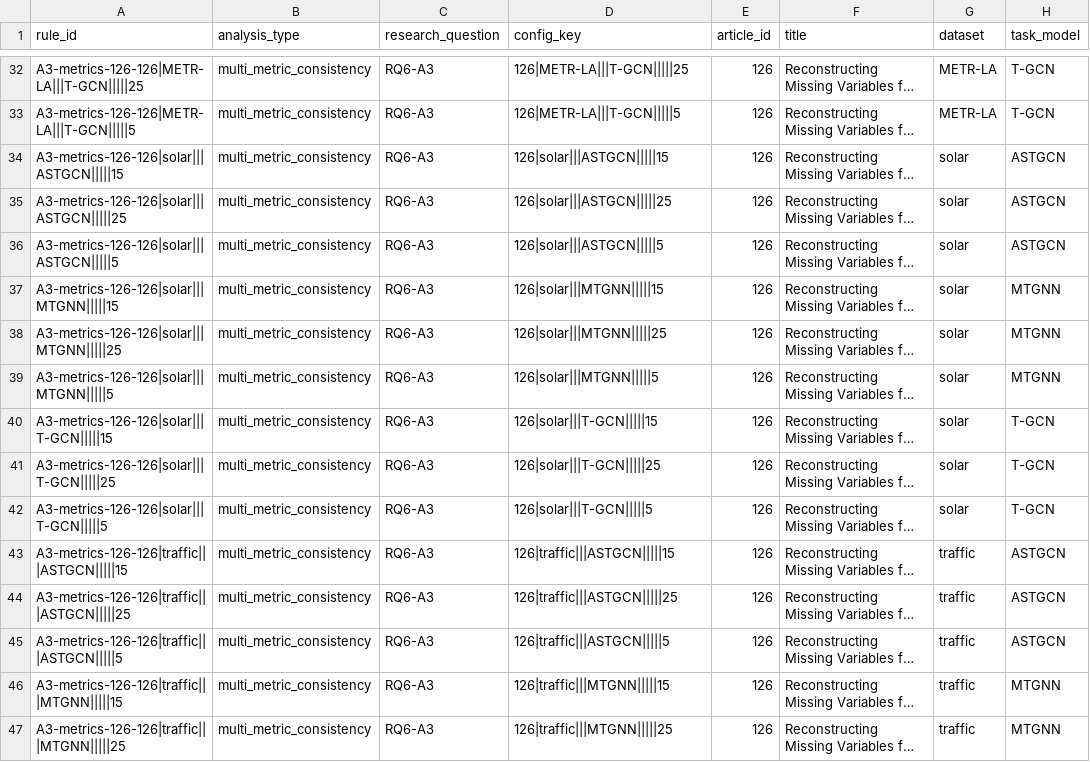
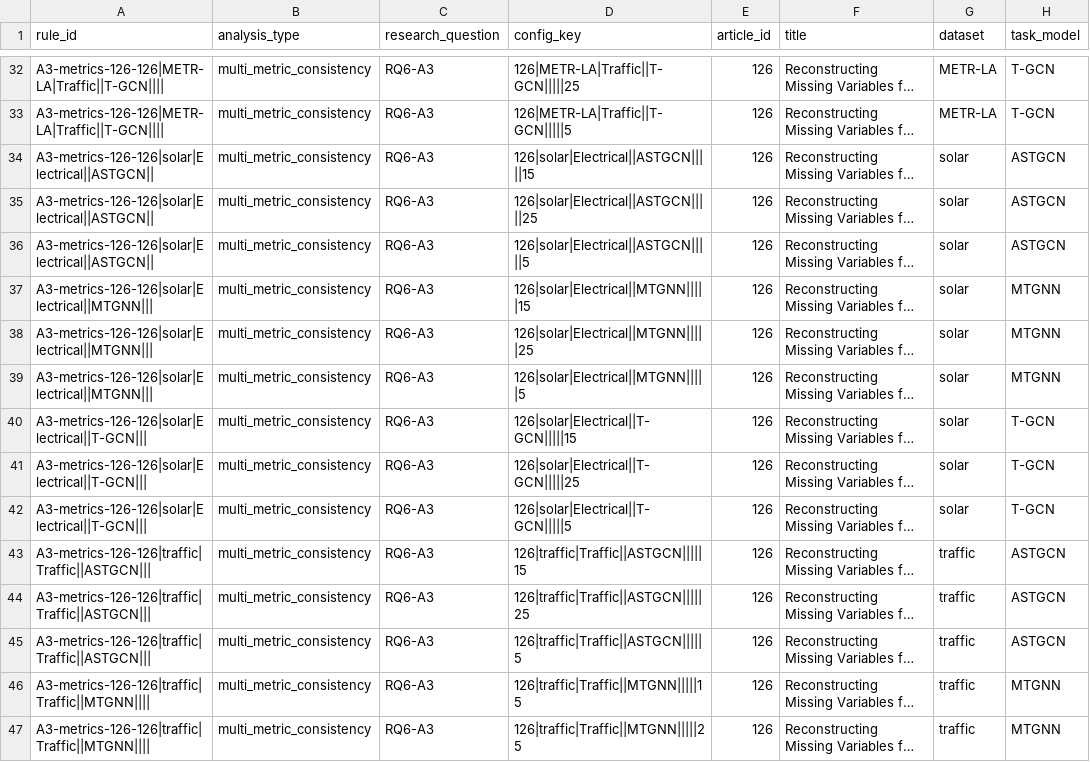
Before and after one commit to pionog/time-series-analysis, a CSV file: rules_results/rules_rq6_a3_metric_consistency.csv, drawn as a sheet; only a part is shown, gaps mark what is left out; long unchanged cells end in …; the diff covers the shown part only; the diff names each change by its address in the sheet, - before the commit and + after, or states it on an @@ line.

```diff
--- a/rules_results/rules_rq6_a3_metric_consistency.csv
+++ b/rules_results/rules_rq6_a3_metric_consistency.csv
-A32 (rule_id): A3-metrics-126-126|METR-LA|||T-GCN|||||25
+A32 (rule_id): A3-metrics-126-126|METR-LA|Traffic||T-GCN||||
-D32 (config_key): 126|METR-LA|||T-GCN|||||25
+D32 (config_key): 126|METR-LA|Traffic||T-GCN|||||25
-A33 (rule_id): A3-metrics-126-126|METR-LA|||T-GCN|||||5
+A33 (rule_id): A3-metrics-126-126|METR-LA|Traffic||T-GCN||||
-D33 (config_key): 126|METR-LA|||T-GCN|||||5
+D33 (config_key): 126|METR-LA|Traffic||T-GCN|||||5
-A34 (rule_id): A3-metrics-126-126|solar|||ASTGCN|||||15
+A34 (rule_id): A3-metrics-126-126|solar|Electrical||ASTGCN||
-D34 (config_key): 126|solar|||ASTGCN|||||15
+D34 (config_key): 126|solar|Electrical||ASTGCN|||||15
-A35 (rule_id): A3-metrics-126-126|solar|||ASTGCN|||||25
+A35 (rule_id): A3-metrics-126-126|solar|Electrical||ASTGCN||
-D35 (config_key): 126|solar|||ASTGCN|||||25
+D35 (config_key): 126|solar|Electrical||ASTGCN|||||25
-A36 (rule_id): A3-metrics-126-126|solar|||ASTGCN|||||5
+A36 (rule_id): A3-metrics-126-126|solar|Electrical||ASTGCN||
-D36 (config_key): 126|solar|||ASTGCN|||||5
+D36 (config_key): 126|solar|Electrical||ASTGCN|||||5
-A37 (rule_id): A3-metrics-126-126|solar|||MTGNN|||||15
+A37 (rule_id): A3-metrics-126-126|solar|Electrical||MTGNN|||
-D37 (config_key): 126|solar|||MTGNN|||||15
+D37 (config_key): 126|solar|Electrical||MTGNN|||||15
-A38 (rule_id): A3-metrics-126-126|solar|||MTGNN|||||25
+A38 (rule_id): A3-metrics-126-126|solar|Electrical||MTGNN|||
-D38 (config_key): 126|solar|||MTGNN|||||25
+D38 (config_key): 126|solar|Electrical||MTGNN|||||25
-A39 (rule_id): A3-metrics-126-126|solar|||MTGNN|||||5
+A39 (rule_id): A3-metrics-126-126|solar|Electrical||MTGNN|||
-D39 (config_key): 126|solar|||MTGNN|||||5
+D39 (config_key): 126|solar|Electrical||MTGNN|||||5
-A40 (rule_id): A3-metrics-126-126|solar|||T-GCN|||||15
+A40 (rule_id): A3-metrics-126-126|solar|Electrical||T-GCN|||
-D40 (config_key): 126|solar|||T-GCN|||||15
+D40 (config_key): 126|solar|Electrical||T-GCN|||||15
-A41 (rule_id): A3-metrics-126-126|solar|||T-GCN|||||25
+A41 (rule_id): A3-metrics-126-126|solar|Electrical||T-GCN|||
-D41 (config_key): 126|solar|||T-GCN|||||25
+D41 (config_key): 126|solar|Electrical||T-GCN|||||25
-A42 (rule_id): A3-metrics-126-126|solar|||T-GCN|||||5
+A42 (rule_id): A3-metrics-126-126|solar|Electrical||T-GCN|||
-D42 (config_key): 126|solar|||T-GCN|||||5
+D42 (config_key): 126|solar|Electrical||T-GCN|||||5
-A43 (rule_id): A3-metrics-126-126|traffic|||ASTGCN|||||15
+A43 (rule_id): A3-metrics-126-126|traffic|Traffic||ASTGCN|||
-D43 (config_key): 126|traffic|||ASTGCN|||||15
+D43 (config_key): 126|traffic|Traffic||ASTGCN|||||15
-A44 (rule_id): A3-metrics-126-126|traffic|||ASTGCN|||||25
+A44 (rule_id): A3-metrics-126-126|traffic|Traffic||ASTGCN|||
-D44 (config_key): 126|traffic|||ASTGCN|||||25
+D44 (config_key): 126|traffic|Traffic||ASTGCN|||||25
-A45 (rule_id): A3-metrics-126-126|traffic|||ASTGCN|||||5
+A45 (rule_id): A3-metrics-126-126|traffic|Traffic||ASTGCN|||
-D45 (config_key): 126|traffic|||ASTGCN|||||5
+D45 (config_key): 126|traffic|Traffic||ASTGCN|||||5
-A46 (rule_id): A3-metrics-126-126|traffic|||MTGNN|||||15
+A46 (rule_id): A3-metrics-126-126|traffic|Traffic||MTGNN||||
-D46 (config_key): 126|traffic|||MTGNN|||||15
+D46 (config_key): 126|traffic|Traffic||MTGNN|||||15
-A47 (rule_id): A3-metrics-126-126|traffic|||MTGNN|||||25
+A47 (rule_id): A3-metrics-126-126|traffic|Traffic||MTGNN||||
-D47 (config_key): 126|traffic|||MTGNN|||||25
+D47 (config_key): 126|traffic|Traffic||MTGNN|||||25
```
Also changed, not shown: 98 edited cells elsewhere in this file, input_csv/SLR(TAGGING-best data recon models).csv, rules_results/configurations.csv, 13 other files.
